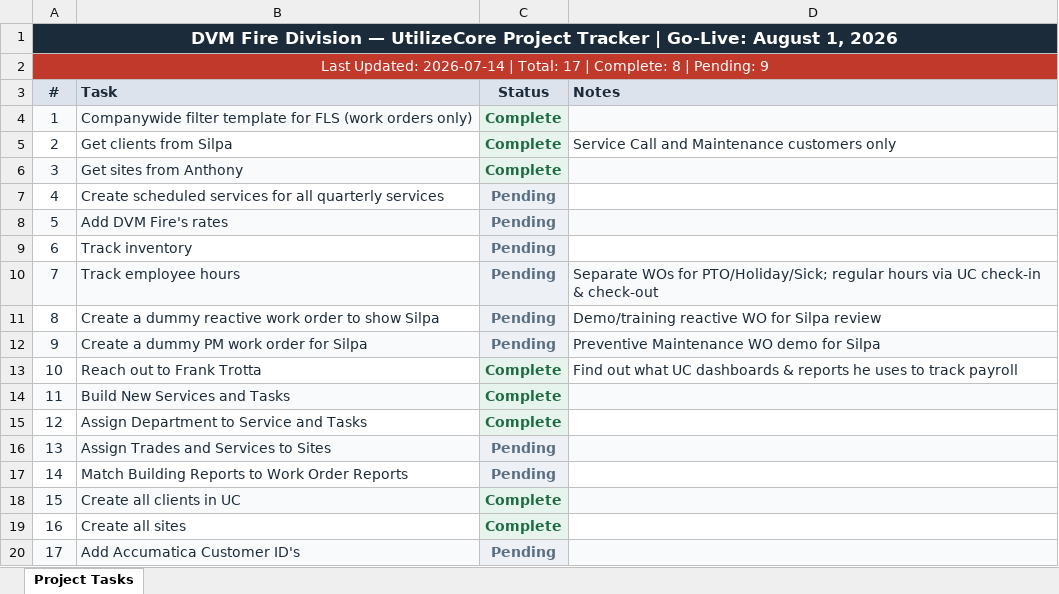
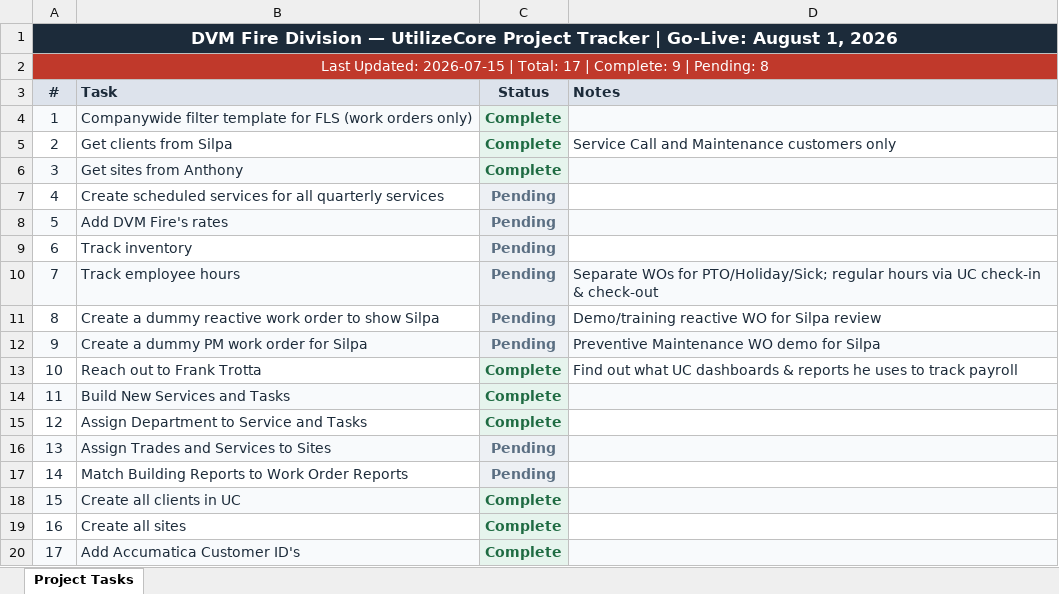
Before and after one commit to jmmauceri27-ai/My-First-Agent, an Excel workbook: DVM_Fire_Division_Deliverables.xlsx, sheet Project Tasks, drawn as a sheet; values as stored, in another font and other column widths than the file's, no borders; the diff names each change by its address in the sheet, - before the commit and + after, or states it on an @@ line.

```diff
--- a/DVM_Fire_Division_Deliverables.xlsx (sheet Project Tasks)
+++ b/DVM_Fire_Division_Deliverables.xlsx (sheet Project Tasks)
-A2 (#): Last Updated: 2026-07-14 | Total: 17 | Complete: 8 | Pending: 9
+A2 (#): Last Updated: 2026-07-15 | Total: 17 | Complete: 9 | Pending: 8
-C20 (Status): Pending
+C20 (Status): Complete
-C20 text colour: #5A6E82
+C20 text colour: #1E6B42
```
Also changed, not shown: 1 other file.
